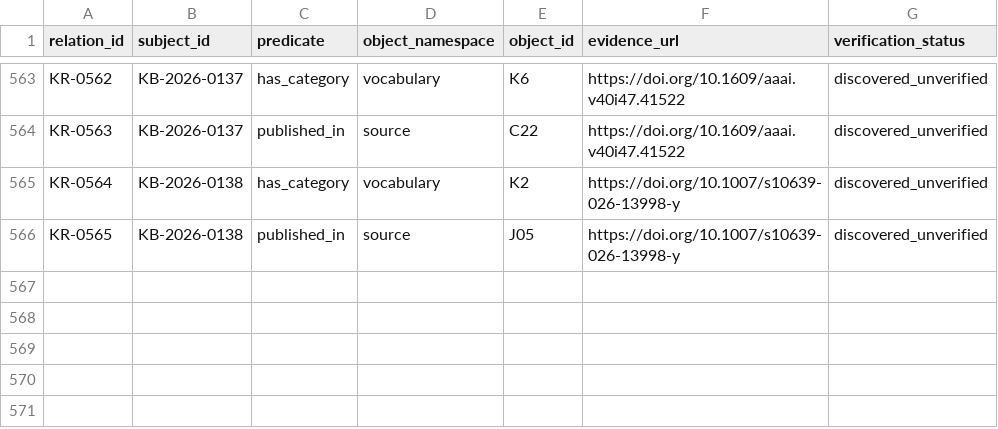
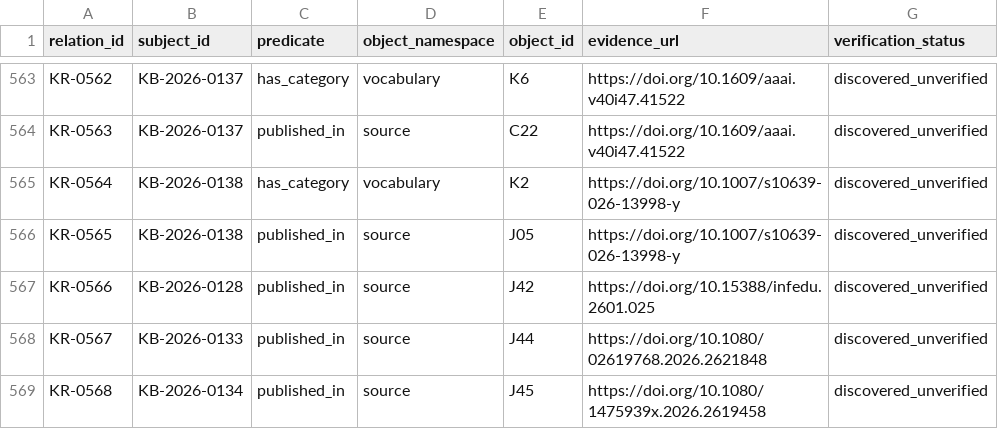
Before and after one commit to jhchenmooc/k12-ai-literacy-report, a CSV file: research/knowledge-base/data/relations.csv, drawn as a sheet; only a part is shown, gaps mark what is left out.

```diff
--- a/research/knowledge-base/data/relations.csv
+++ b/research/knowledge-base/data/relations.csv
@@ -566 +566,4 @@ relation_id,subject_id,predicate,object_namespace,object_id,evidence_url,verific
 "KR-0565","KB-2026-0138","published_in","source","J05","https://doi.org/10.1007/s10639-026-13998-y","discovered_unverified"
+"KR-0566","KB-2026-0128","published_in","source","J42","https://doi.org/10.15388/infedu.2601.025","discovered_unverified"
+"KR-0567","KB-2026-0133","published_in","source","J44","https://doi.org/10.1080/02619768.2026.2621848","discovered_unverified"
+"KR-0568","KB-2026-0134","published_in","source","J45","https://doi.org/10.1080/1475939x.2026.2619458","discovered_unverified"
```
Also changed, not shown: 2 other files.
